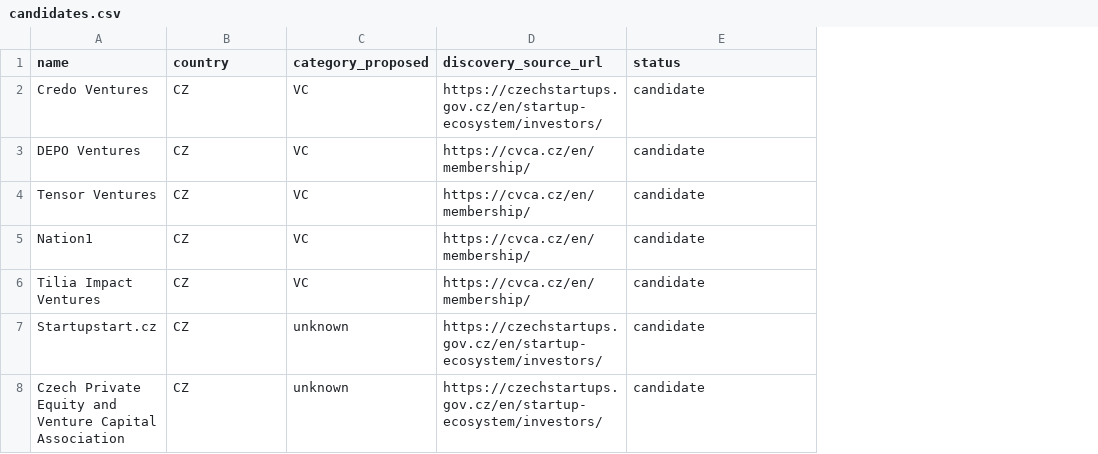
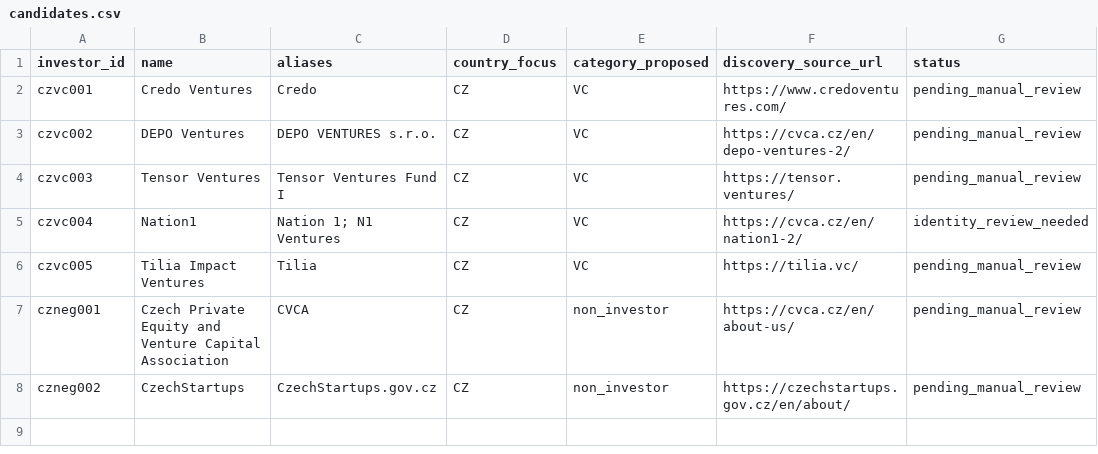
Before and after one commit to Raknogun/InvestorVerify, a CSV file: data/candidates.csv, drawn as a sheet; removed rows and columns are numbered as before the commit, all else as after; the diff names each change by its address in the sheet, - before the commit and + after, or states it on an @@ line.

Commit message:
Replace preliminary names with sourced Czech VC candidate register

```diff
--- a/data/candidates.csv
+++ b/data/candidates.csv
+column A (investor_id), rows 2-7: czvc001 | czvc002 | czvc003 | czvc004 | czvc005 | czneg001
+column C (aliases), rows 2-7: Credo | DEPO VENTURES s.r.o. | Tensor Ventures Fund I | Nation 1; N1 Ventures | Tilia | CVCA
-D1: country
+D1: country_focus
-F2 (discovery_source_url): https://czechstartups.gov.cz/en/startup-ecosystem/investors/
+F2 (discovery_source_url): https://www.credoventures.com/
-G2:G4 (status): candidate
+G2:G4 (status): pending_manual_review
-F3 (discovery_source_url): https://cvca.cz/en/membership/
+F3 (discovery_source_url): https://cvca.cz/en/depo-ventures-2/
-F4 (discovery_source_url): https://cvca.cz/en/membership/
+F4 (discovery_source_url): https://tensor.ventures/
-F5 (discovery_source_url): https://cvca.cz/en/membership/
+F5 (discovery_source_url): https://cvca.cz/en/nation1-2/
-G5 (status): candidate
+G5 (status): identity_review_needed
-F6 (discovery_source_url): https://cvca.cz/en/membership/
+F6 (discovery_source_url): https://tilia.vc/
-G6 (status): candidate
+G6 (status): pending_manual_review
-row 7: Startupstart.cz | CZ | unknown | https://czechstartups.gov.cz/en/startup-ecosystem/investors/ | candidate
-E7 (category_proposed): unknown
+E7 (category_proposed): non_investor
-F7 (discovery_source_url): https://czechstartups.gov.cz/en/startup-ecosystem/investors/
+F7 (discovery_source_url): https://cvca.cz/en/about-us/
-G7 (status): candidate
+G7 (status): pending_manual_review
+row 8: czneg002 | CzechStartups | CzechStartups.gov.cz | CZ | non_investor | https://czechstartups.gov.cz/en/about/ | pending_manual_review
```
